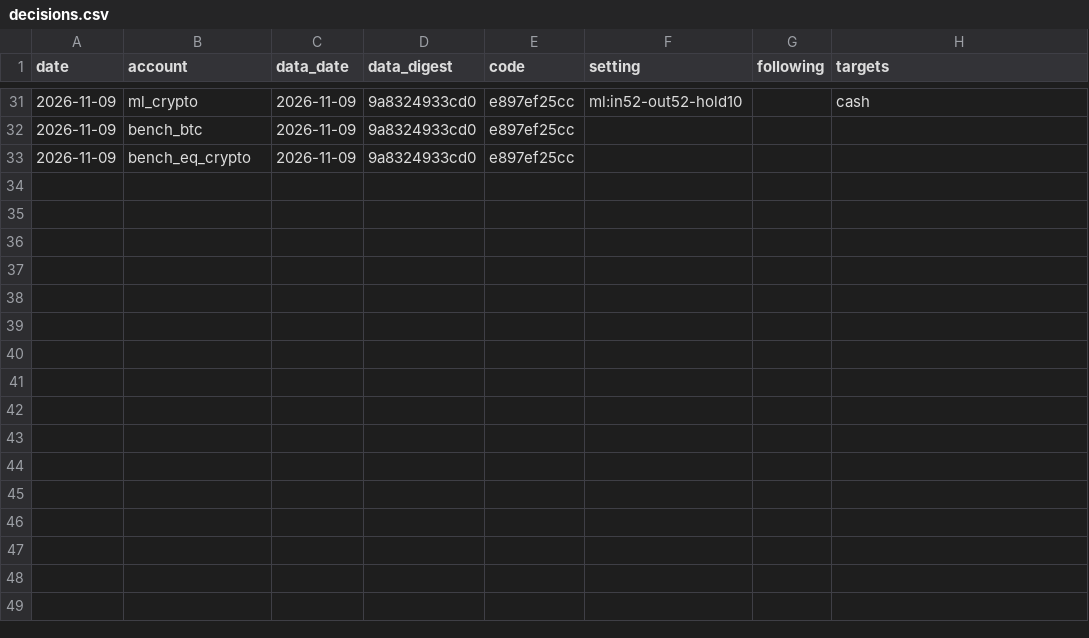
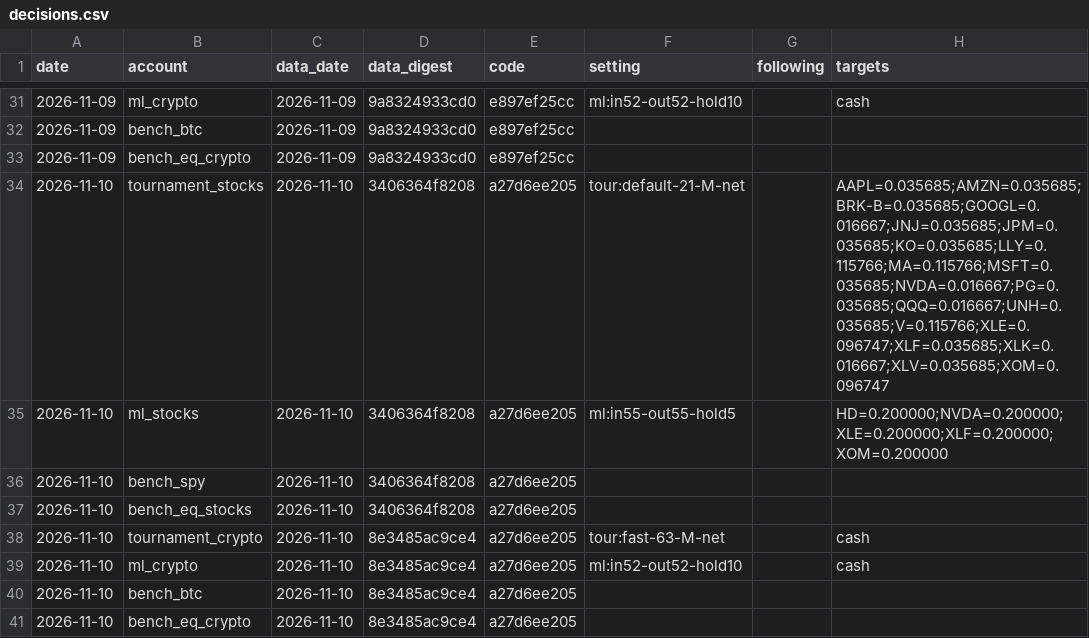
Before and after one commit to poollaaneesh-rgb/paper-trader, a CSV file: results/live/decisions.csv, drawn as a sheet; only a part is shown, gaps mark what is left out.

```diff
--- a/results/live/decisions.csv
+++ b/results/live/decisions.csv
@@ -33 +33,9 @@ date,account,data_date,data_digest,code,setting,following,targets
 2026-11-09,bench_eq_crypto,2026-11-09,9a8324933cd0,e897ef25cc,,,
+2026-11-10,tournament_stocks,2026-11-10,3406364f8208,a27d6ee205,tour:default-21-M-net,,AAPL=0.035685;AMZN=0.035685;BRK-B=0.035685;GOOGL=0.016667;JNJ=0.035685;JPM=0.035685;KO=0.035685;LLY=0.115766;MA=0.115766;MSFT=0.035685;NVDA=0.016667;PG=0.035685;QQQ=0.016667;UNH=0.035685;V=0.115766;XLE=0.096747;XLF=0.035685;XLK=0.016667;XLV=0.035685;XOM=0.096747
+2026-11-10,ml_stocks,2026-11-10,3406364f8208,a27d6ee205,ml:in55-out55-hold5,,HD=0.200000;NVDA=0.200000;XLE=0.200000;XLF=0.200000;XOM=0.200000
+2026-11-10,bench_spy,2026-11-10,3406364f8208,a27d6ee205,,,
+2026-11-10,bench_eq_stocks,2026-11-10,3406364f8208,a27d6ee205,,,
+2026-11-10,tournament_crypto,2026-11-10,8e3485ac9ce4,a27d6ee205,tour:fast-63-M-net,,cash
+2026-11-10,ml_crypto,2026-11-10,8e3485ac9ce4,a27d6ee205,ml:in52-out52-hold10,,cash
+2026-11-10,bench_btc,2026-11-10,8e3485ac9ce4,a27d6ee205,,,
+2026-11-10,bench_eq_crypto,2026-11-10,8e3485ac9ce4,a27d6ee205,,,
```
Also changed, not shown: results/live/equity.csv, results/live/prices_crypto.csv, 5 other files.
